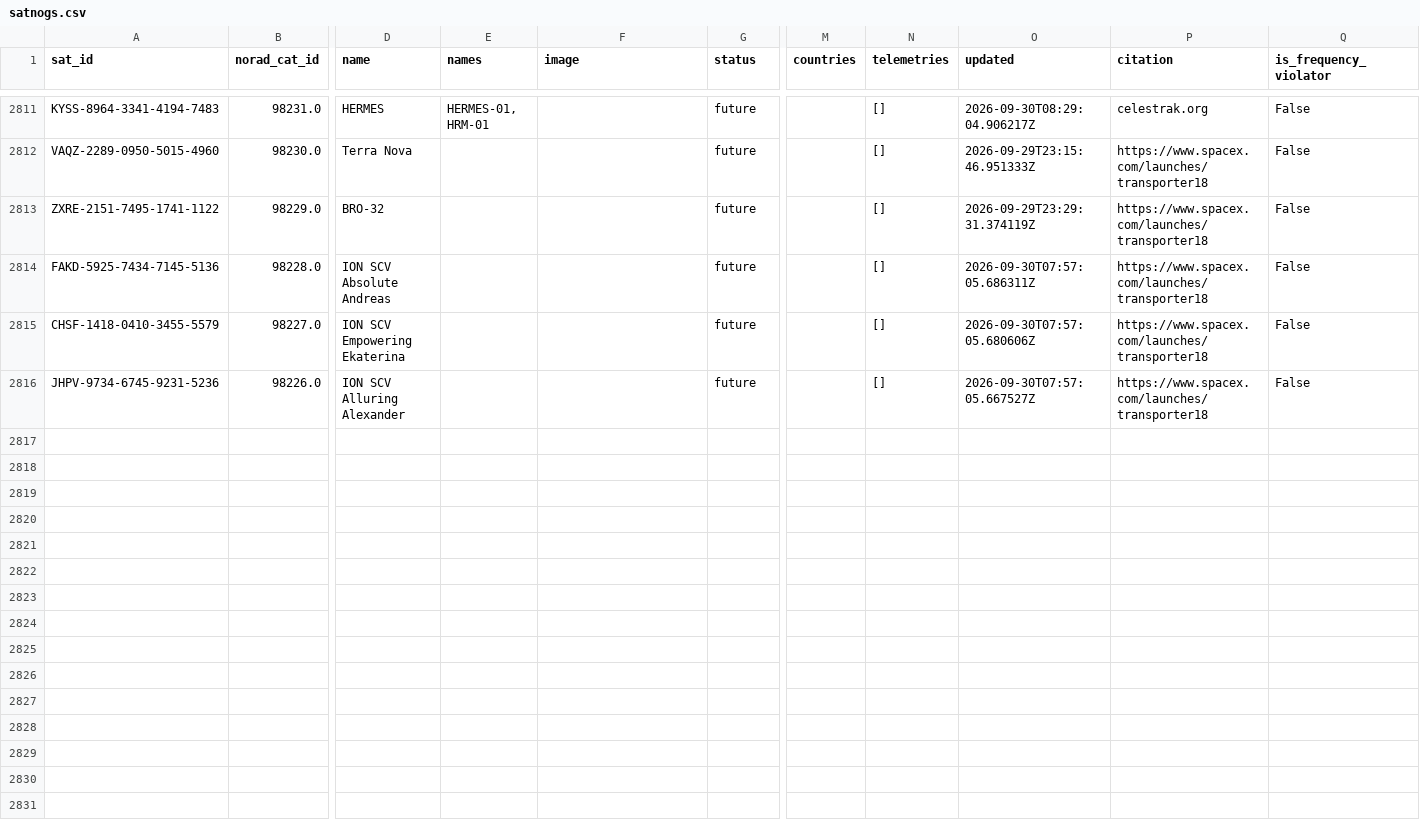
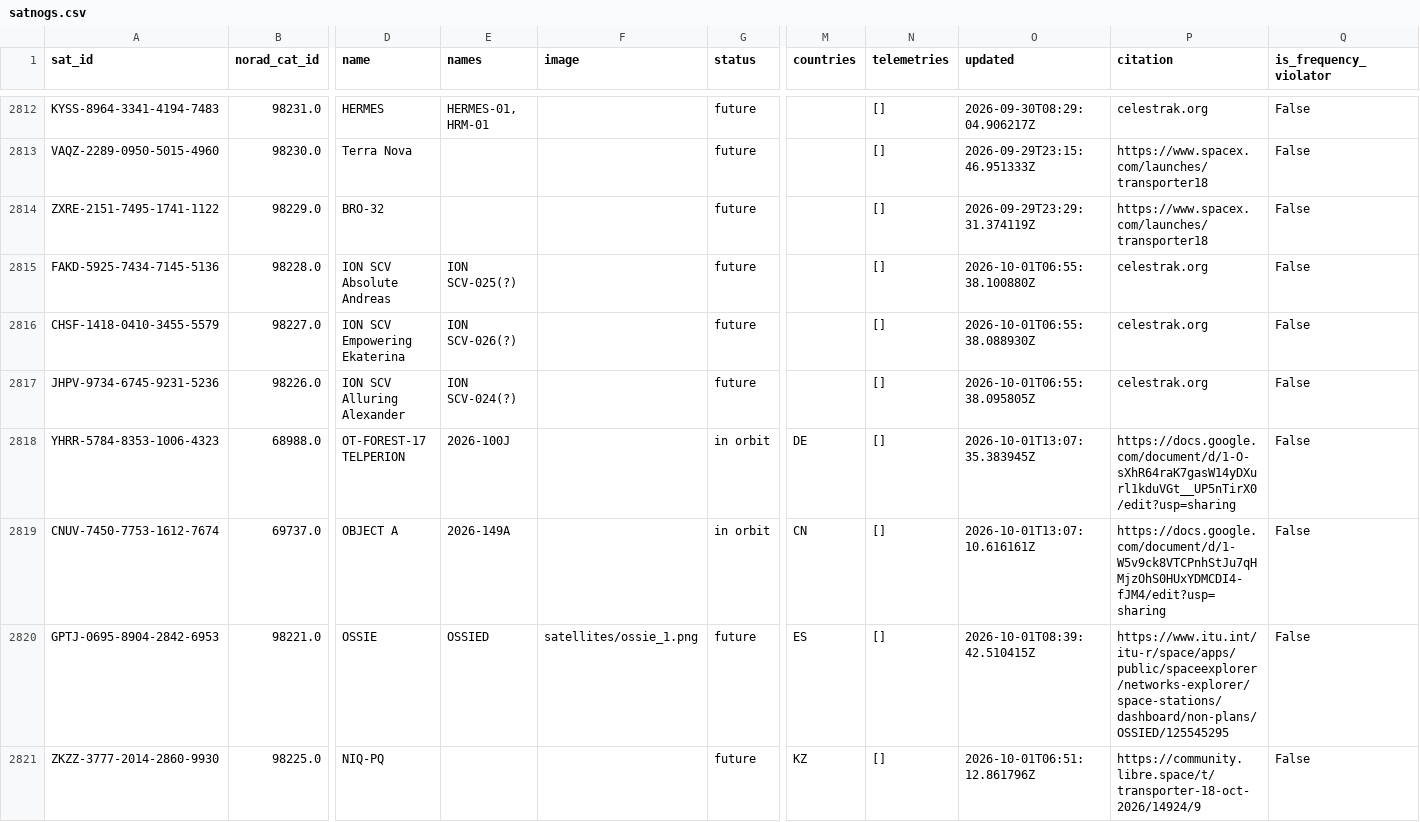
Before and after one commit to muzihuaner/amateur-satellite-database, a CSV file: data/satnogs.csv, drawn as a sheet; only a part is shown, gaps mark what is left out; addresses are those after the commit; rows hold the shown columns only; the diff covers the shown part only; the diff names each change by its address in the sheet, - before the commit and + after, or states it on an @@ line.

```diff
--- a/data/satnogs.csv
+++ b/data/satnogs.csv
-E2815 (names): (empty)
+E2815 (names): ION SCV-025(?)
-O2815 (updated): 2026-09-30T07:57:05.686311Z
+O2815 (updated): 2026-10-01T06:55:38.100880Z
-P2815:P2817 (citation): https://www.spacex.com/launches/transporter18
+P2815:P2817 (citation): celestrak.org
-E2816 (names): (empty)
+E2816 (names): ION SCV-026(?)
-O2816 (updated): 2026-09-30T07:57:05.680606Z
+O2816 (updated): 2026-10-01T06:55:38.088930Z
-E2817 (names): (empty)
+E2817 (names): ION SCV-024(?)
-O2817 (updated): 2026-09-30T07:57:05.667527Z
+O2817 (updated): 2026-10-01T06:55:38.095805Z
+row 2818: YHRR-5784-8353-1006-4323 | 68988.0 | OT-FOREST-17 TELPERION | 2026-100J |  | in orbit | DE | [] | 2026-10-01T13:07:35.383945Z | https://docs.google.com/document/d/1-O-sXhR64raK7gasW14yDXurl1kduVGt__UP5nTirX0/edit?usp=sharing | False
+row 2819: CNUV-7450-7753-1612-7674 | 69737.0 | OBJECT A | 2026-149A |  | in orbit | CN | [] | 2026-10-01T13:07:10.616161Z | https://docs.google.com/document/d/1-W5v9ck8VTCPnhStJu7qHMjzOhS0HUxYDMCDI4-fJM4/edit?usp=sharing | False
+row 2820: GPTJ-0695-8904-2842-6953 | 98221.0 | OSSIE | OSSIED | satellites/ossie_1.png | future | ES | [] | 2026-10-01T08:39:42.510415Z | https://www.itu.int/itu-r/space/apps/public/spaceexplorer/networks-explorer/space-stations/dashboard/non-plans/OSSIED/125545295 | False
+row 2821: ZKZZ-3777-2014-2860-9930 | 98225.0 | NIQ-PQ |  |  | future | KZ | [] | 2026-10-01T06:51:12.861796Z | https://community.libre.space/t/transporter-18-oct-2026/14924/9 | False
```
Also changed, not shown: 8 added rows and 8 edited cells elsewhere in this file, data/amsat-all-frequencies.csv, 2 other files.
